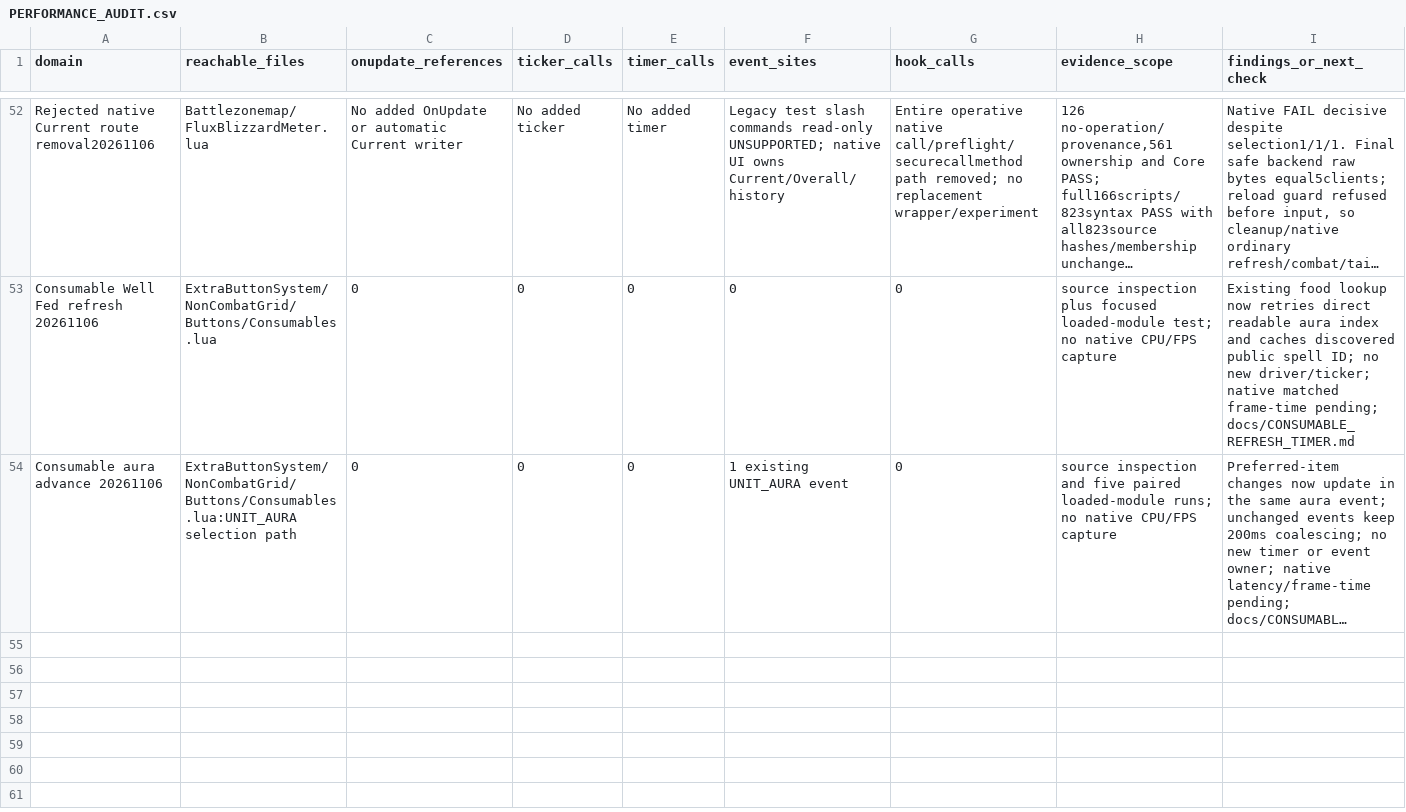
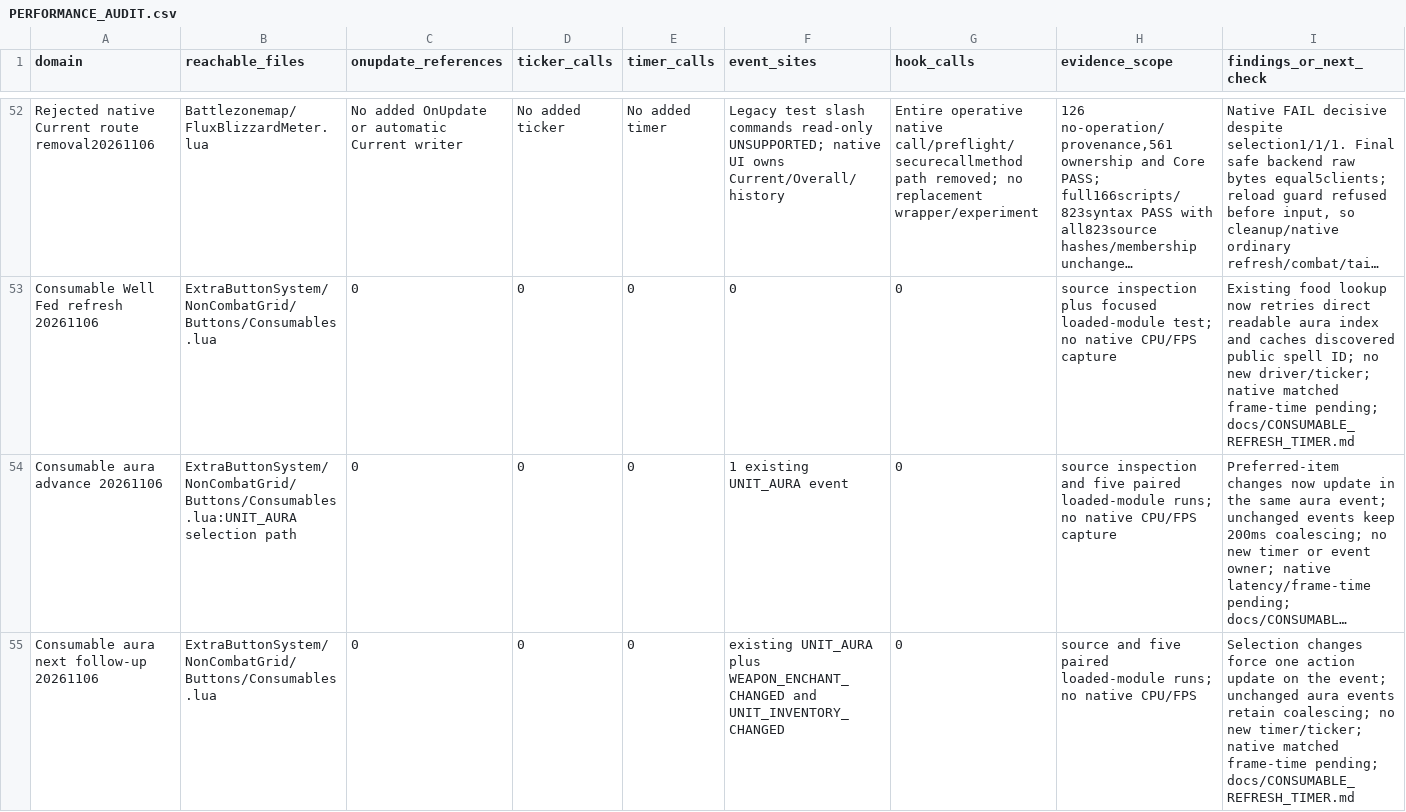
Before and after one commit to DoctorFlux/FluxUI, a CSV file: docs/PERFORMANCE_AUDIT.csv, drawn as a sheet; only a part is shown, gaps mark what is left out; long unchanged cells end in …; the diff names each change by its address in the sheet, - before the commit and + after, or states it on an @@ line.

```diff
--- a/docs/PERFORMANCE_AUDIT.csv
+++ b/docs/PERFORMANCE_AUDIT.csv
+row 55: Consumable aura next follow-up 20261106 | ExtraButtonSystem/NonCombatGrid/Buttons/Consumables.lua | 0 | 0 | 0 | existing UNIT_AURA plus WEAPON_ENCHANT_CHANGED and UNIT_INVENTORY_CHANGED | 0 | source and five paired loaded-module runs; no native CPU/FPS | Selection changes force one action update on the event; unchanged aura events retain coalescing; no new timer/ticker; native matched frame-time pending; docs/CONSUMABLE_REFRESH_TIMER.md
```
Also changed, not shown: docs/CLIENT_MATRIX.csv, docs/FEATURE_PARITY.csv, 10 other files.
